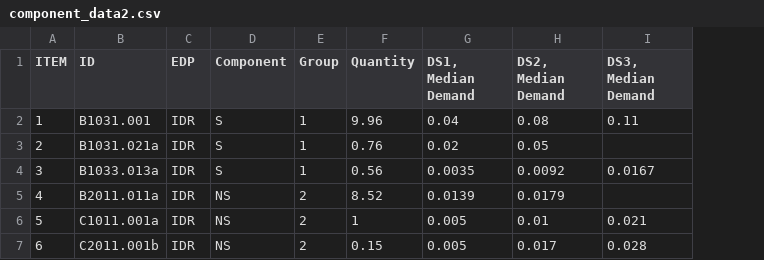
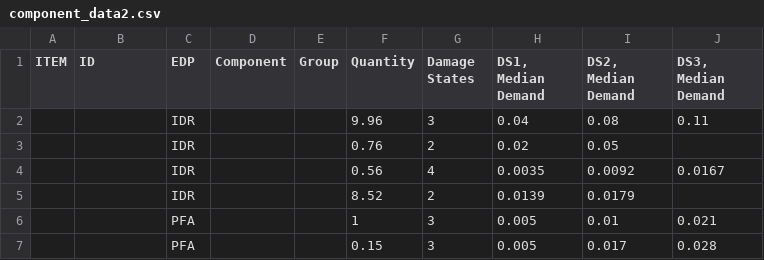
Before and after one commit to davitshahnazaryan3/SLFGenerator, a CSV file: client/component_data2.csv, drawn as a sheet; only a part is shown; the diff names each change by its address in the sheet, - before the commit and + after, or states it on an @@ line.

```diff
--- a/client/component_data2.csv
+++ b/client/component_data2.csv
+column G (Damage States), rows 2-7: 3 | 2 | 4 | 2 | 3 | 3
-A2 (ITEM): 1
+A2 (ITEM): (empty)
-B2 (ID): B1031.001
+B2 (ID): (empty)
-D2:D4 (Component): S
+D2:D4 (Component): (empty)
-E2:E4 (Group): 1
+E2:E4 (Group): (empty)
-A3 (ITEM): 2
+A3 (ITEM): (empty)
-B3 (ID): B1031.021a
+B3 (ID): (empty)
-A4 (ITEM): 3
+A4 (ITEM): (empty)
-B4 (ID): B1033.013a
+B4 (ID): (empty)
-A5 (ITEM): 4
+A5 (ITEM): (empty)
-B5 (ID): B2011.011a
+B5 (ID): (empty)
-D5:D7 (Component): NS
+D5:D7 (Component): (empty)
-E5:E7 (Group): 2
+E5:E7 (Group): (empty)
-A6 (ITEM): 5
+A6 (ITEM): (empty)
-B6 (ID): C1011.001a
+B6 (ID): (empty)
-C6:C7 (EDP): IDR
+C6:C7 (EDP): PFA
-A7 (ITEM): 6
+A7 (ITEM): (empty)
-B7 (ID): C2011.001b
+B7 (ID): (empty)
```
Also changed, not shown: client/school_inventory.csv, 3 other files.
